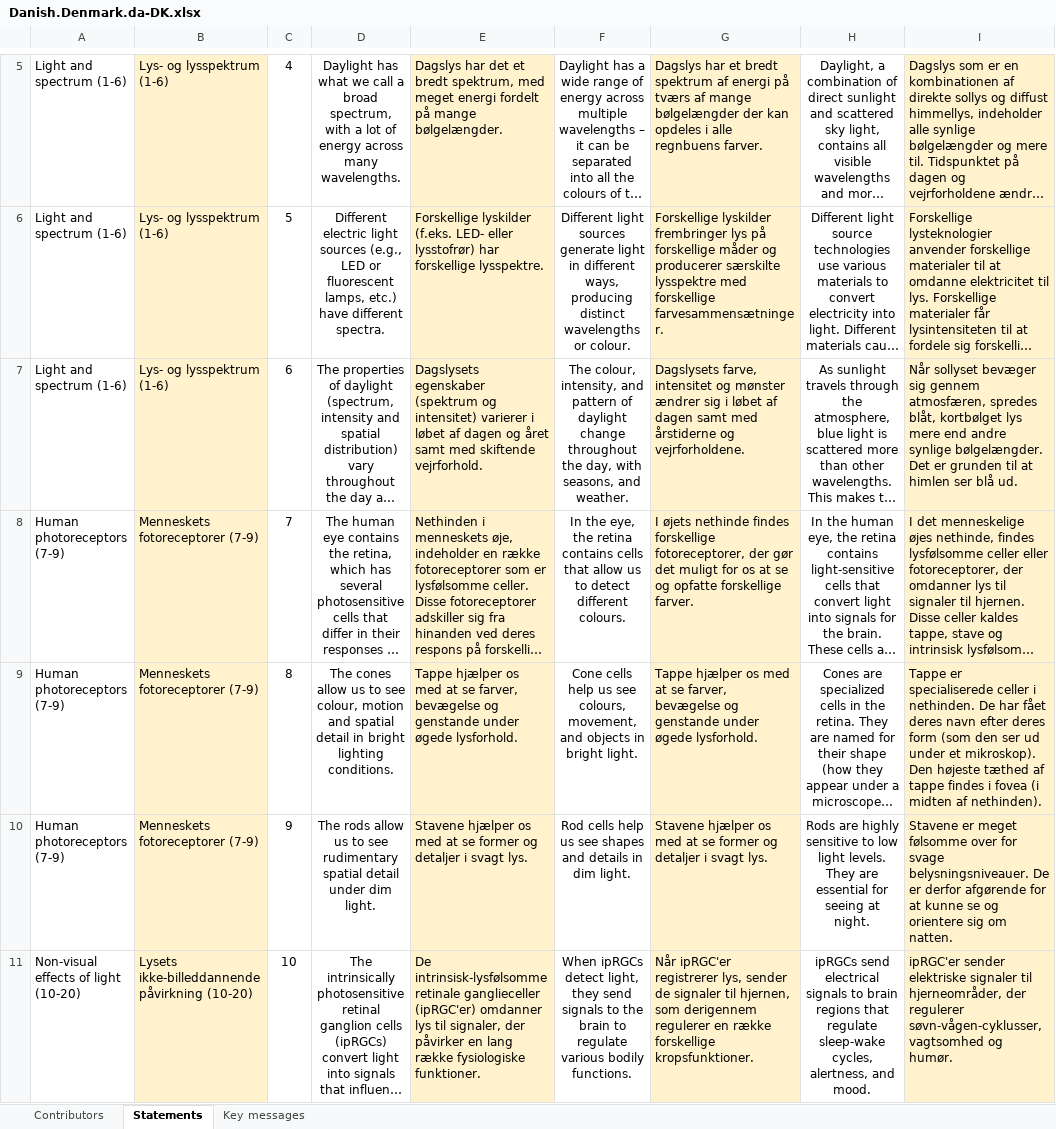
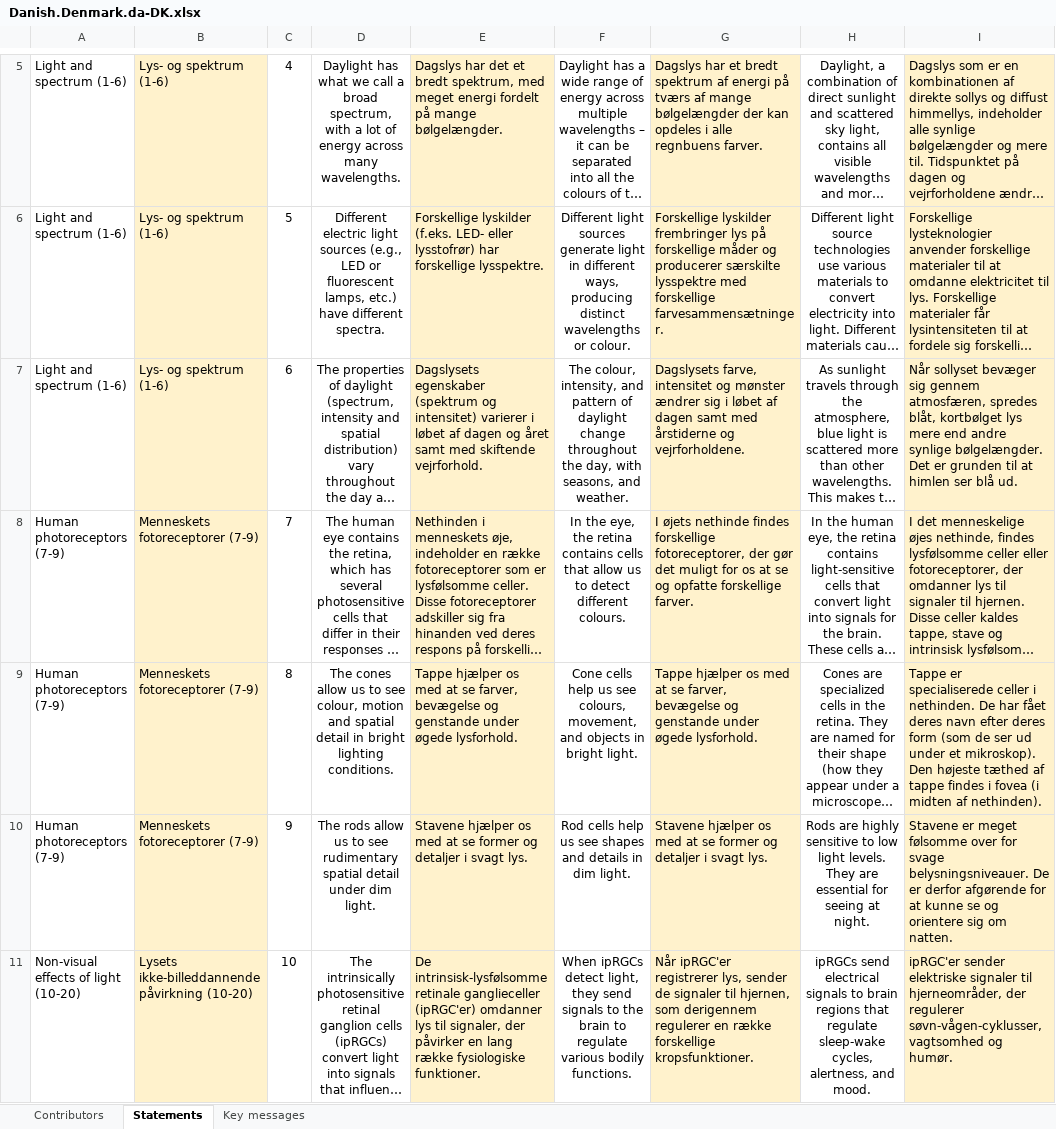
Before and after one commit to tscnlab/LadenburgConsensusStatements, an Excel workbook: assets/translations/Danish.Denmark.da-DK.xlsx, sheet Statements, drawn as a sheet; only a part is shown, gaps mark what is left out; long unchanged cells end in …; values as stored, in another font and other column widths than the file's, no borders; the diff covers the shown part only; the diff names each change by its address in the sheet, - before the commit and + after, or states it on an @@ line.

```diff
--- a/assets/translations/Danish.Denmark.da-DK.xlsx (sheet Statements)
+++ b/assets/translations/Danish.Denmark.da-DK.xlsx (sheet Statements)
-B5:B7: Lys- og lysspektrum (1-6)
+B5:B7: Lys- og spektrum (1-6)
-I9: …form (som den ser ud…
+I9: …form (som de ser ud…
```
Also changed, not shown: 5 added rows, 1 removed row and 4 edited cells elsewhere in this sheet, sheet Key messages, assets/translations/French.France.fr-FR.xlsx.
